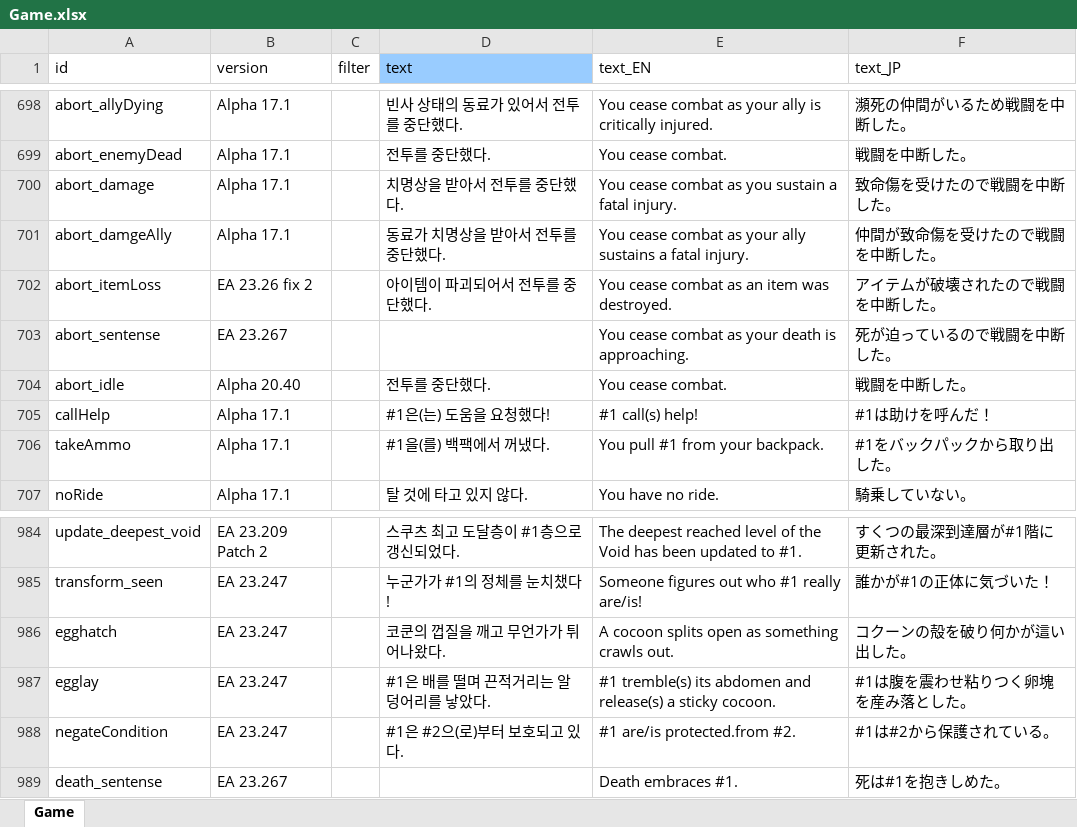
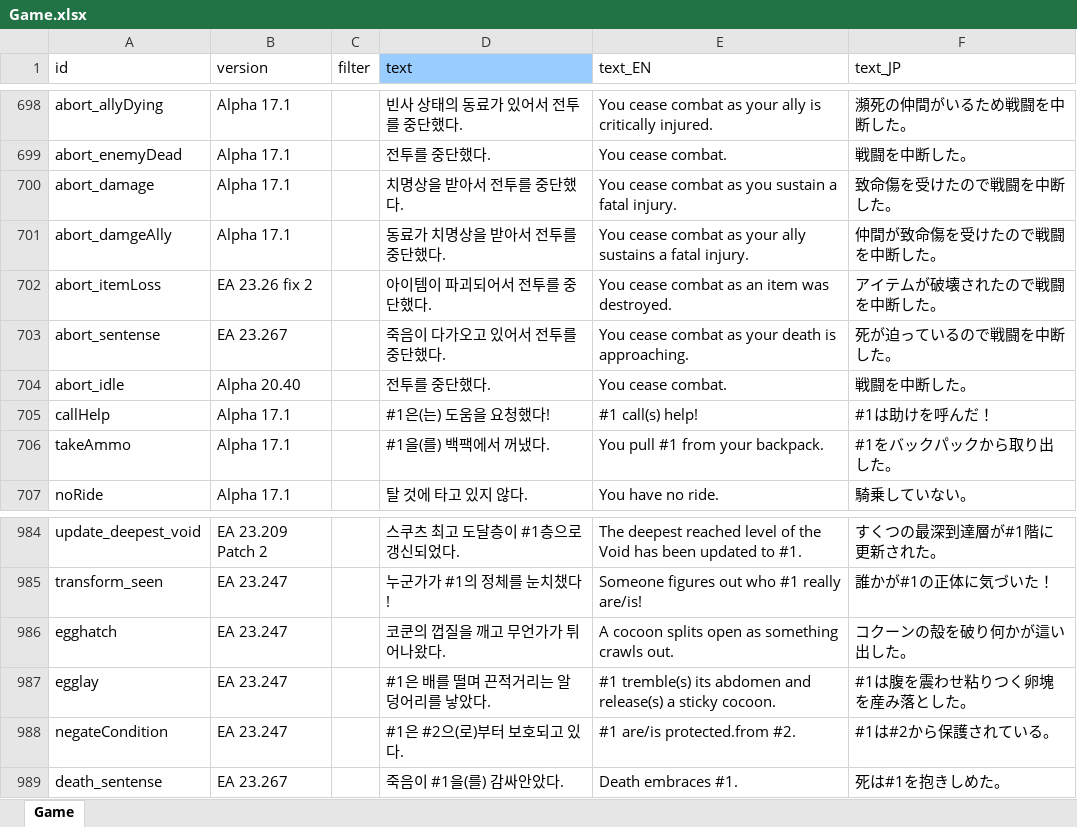
Before and after one commit to cinornu/Elin_KR, an Excel workbook: Mod_Korean/Lang/KR/Game/Game.xlsx, sheet Game, drawn as a sheet; only a part is shown, gaps mark what is left out; values as stored, in another font and other column widths than the file's, no borders; charts and pictures not drawn; the diff names each change by its address in the sheet, - before the commit and + after, or states it on an @@ line.

```diff
--- a/Mod_Korean/Lang/KR/Game/Game.xlsx (sheet Game)
+++ b/Mod_Korean/Lang/KR/Game/Game.xlsx (sheet Game)
-D703 (text): (empty)
+D703 (text): 죽음이 다가오고 있어서 전투를 중단했다.
-D989 (text): (empty)
+D989 (text): 죽음이 #1을(를) 감싸안았다.
```
Also changed, not shown: charts or pictures, Mod_Korean/Lang/KR/Dialog/Drama/_tutorial.xlsx, Mod_Korean/Lang/KR/Dialog/Drama/kettle.xlsx, 7 other files.
